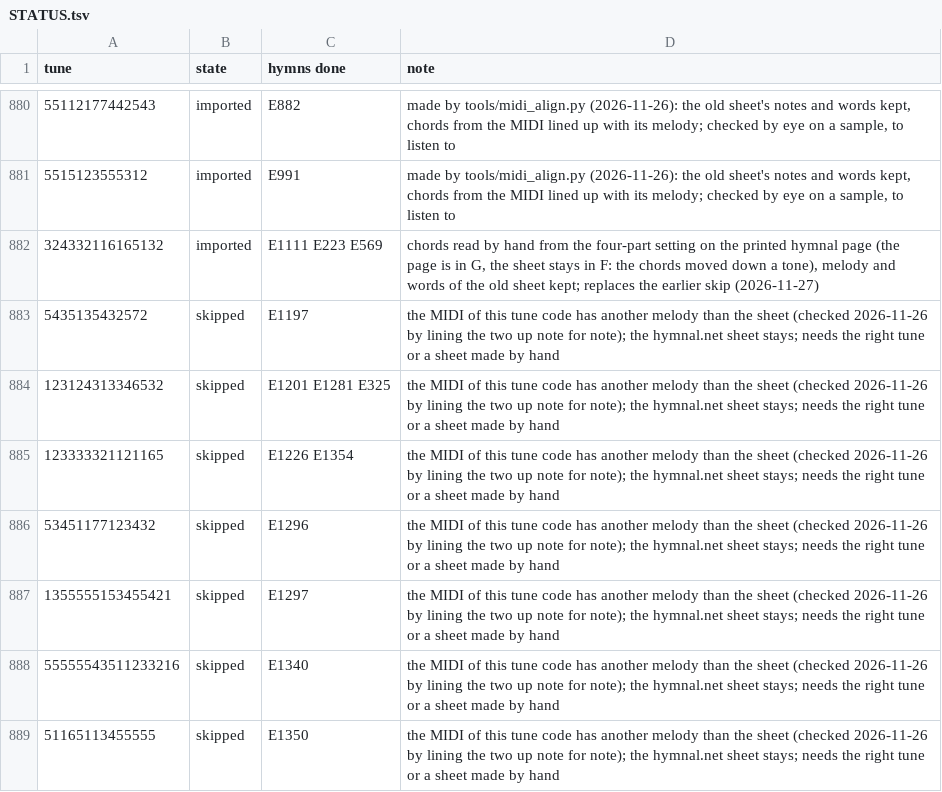
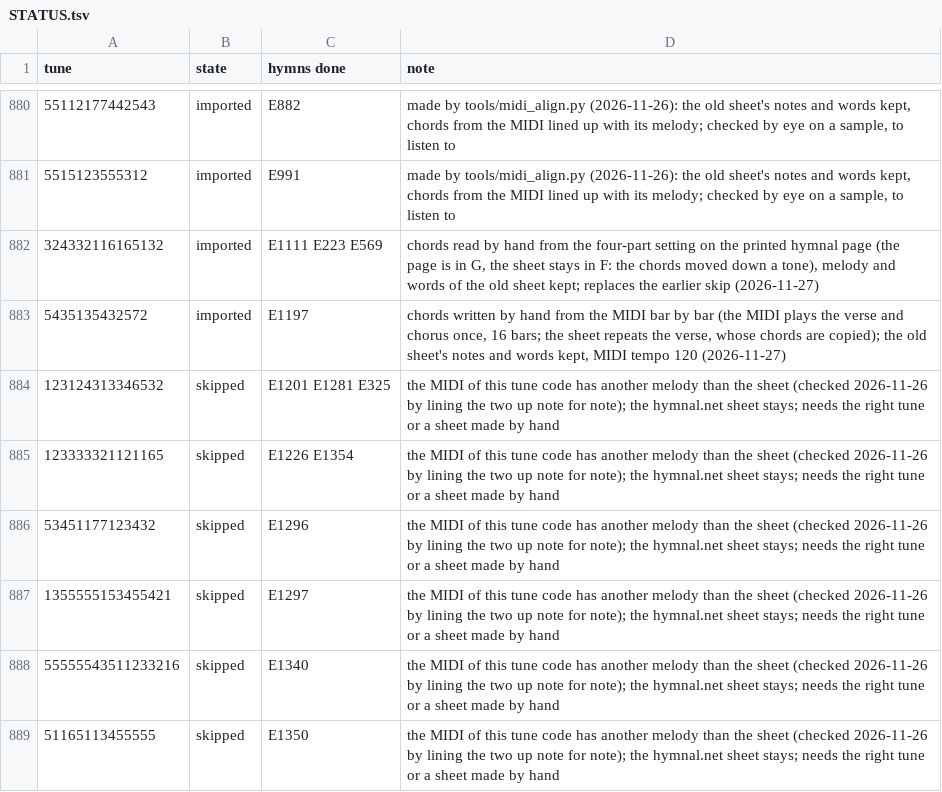
Before and after one commit to lemuelinchrist/hymnsforandroid, a TSV file: tools/classicHymnsMigration/STATUS.tsv, drawn as a sheet; only a part is shown, gaps mark what is left out.

```diff
--- a/tools/classicHymnsMigration/STATUS.tsv
+++ b/tools/classicHymnsMigration/STATUS.tsv
@@ -882,3 +882,3 @@ tune	state	hymns done	note
 324332116165132	imported	E1111 E223 E569	chords read by hand from the four-part setting on the printed hymnal page (the page is in G, the sheet stays in F: the chords moved down a tone), melody and words of the old sheet kept; replaces the earlier skip (2026-11-27)
-5435135432572	skipped	E1197	the MIDI of this tune code has another melody than the sheet (checked 2026-11-26 by lining the two up note for note); the hymnal.net sheet stays; needs the right tune or a sheet made by hand
+5435135432572	imported	E1197	chords written by hand from the MIDI bar by bar (the MIDI plays the verse and chorus once, 16 bars; the sheet repeats the verse, whose chords are copied); the old sheet's notes and words kept, MIDI tempo 120 (2026-11-27)
 123124313346532	skipped	E1201 E1281 E325	the MIDI of this tune code has another melody than the sheet (checked 2026-11-26 by lining the two up note for note); the hymnal.net sheet stays; needs the right tune or a sheet made by hand
```
Also changed, not shown: 1 other file.
